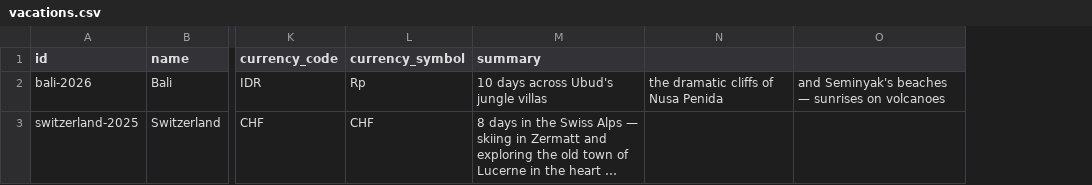
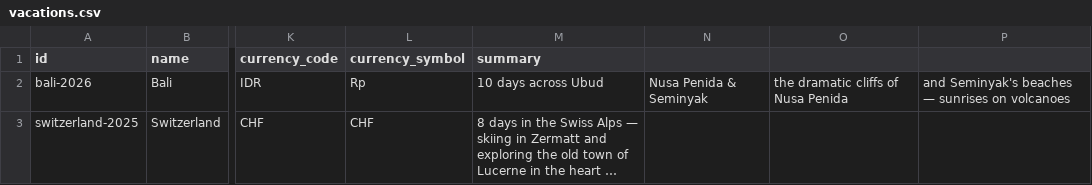
Before and after one commit to Visakh47/atlas-vacations, a CSV file: public/data/vacations.csv, drawn as a sheet; only a part is shown, gaps mark what is left out; long unchanged cells end in …; the diff names each change by its address in the sheet, - before the commit and + after, or states it on an @@ line.

Commit message:
Update-tagline

```diff
--- a/public/data/vacations.csv
+++ b/public/data/vacations.csv
+column N, row 2: Nusa Penida & Seminyak
-M2 (summary): 10 days across Ubud's jungle villas
+M2 (summary): 10 days across Ubud
```
